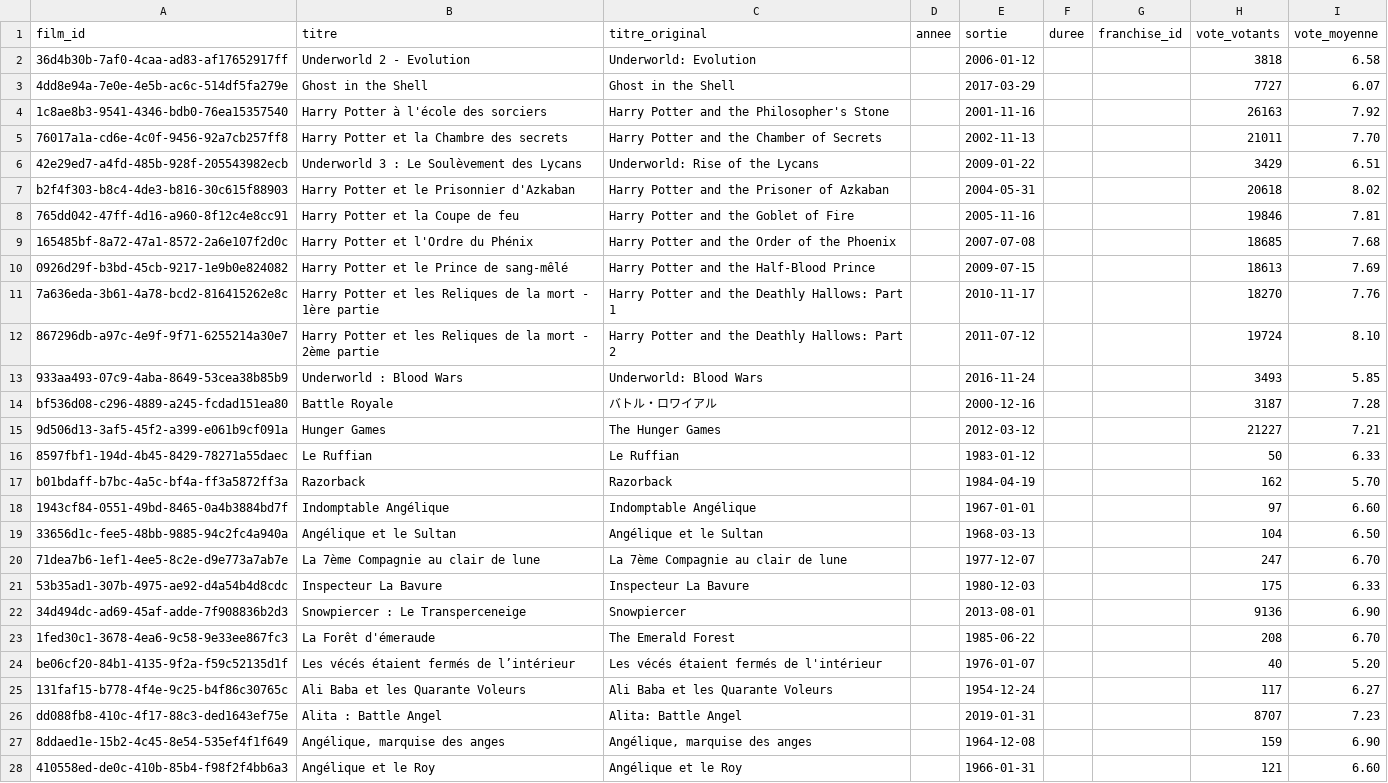
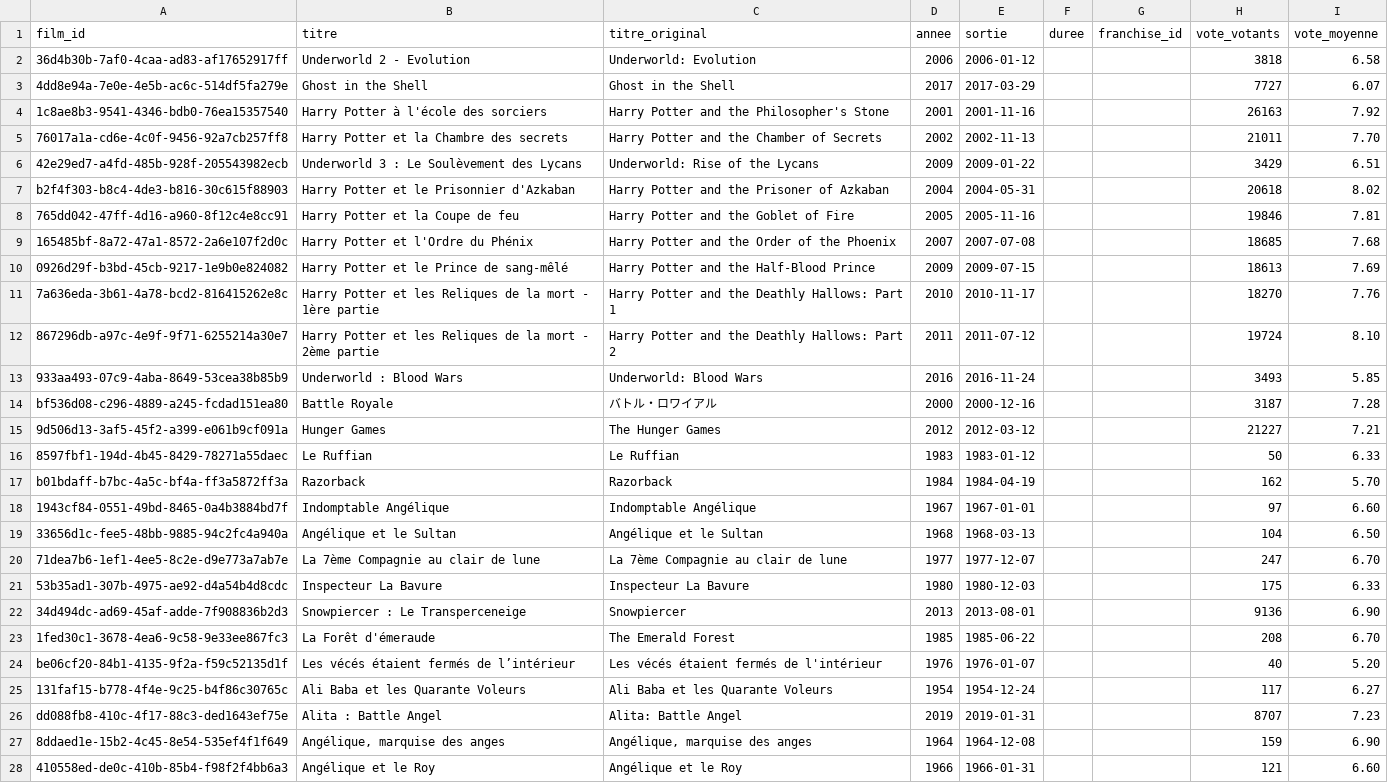
Before and after one commit to medina474/cinema-supabase, a CSV file: data/films.csv, drawn as a sheet; only a part is shown; the diff covers the shown part only; the diff names each change by its address in the sheet, - before the commit and + after, or states it on an @@ line.

Commit message:
annee

```diff
--- a/data/films.csv
+++ b/data/films.csv
-D2 (annee): (empty)
+D2 (annee): 2006
-D3 (annee): (empty)
+D3 (annee): 2017
-D4 (annee): (empty)
+D4 (annee): 2001
-D5 (annee): (empty)
+D5 (annee): 2002
-D6 (annee): (empty)
+D6 (annee): 2009
-D7 (annee): (empty)
+D7 (annee): 2004
-D8 (annee): (empty)
+D8 (annee): 2005
-D9 (annee): (empty)
+D9 (annee): 2007
-D10 (annee): (empty)
+D10 (annee): 2009
-D11 (annee): (empty)
+D11 (annee): 2010
-D12 (annee): (empty)
+D12 (annee): 2011
-D13 (annee): (empty)
+D13 (annee): 2016
-D14 (annee): (empty)
+D14 (annee): 2000
-D15 (annee): (empty)
+D15 (annee): 2012
-D16 (annee): (empty)
+D16 (annee): 1983
-D17 (annee): (empty)
+D17 (annee): 1984
-D18 (annee): (empty)
+D18 (annee): 1967
-D19 (annee): (empty)
+D19 (annee): 1968
-D20 (annee): (empty)
+D20 (annee): 1977
-D21 (annee): (empty)
+D21 (annee): 1980
-D22 (annee): (empty)
+D22 (annee): 2013
-D23 (annee): (empty)
+D23 (annee): 1985
-D24 (annee): (empty)
+D24 (annee): 1976
-D25 (annee): (empty)
+D25 (annee): 1954
-D26 (annee): (empty)
+D26 (annee): 2019
-D27 (annee): (empty)
+D27 (annee): 1964
-D28 (annee): (empty)
+D28 (annee): 1966
```
Also changed, not shown: 9 moved rows and 120 edited cells elsewhere in this file, data/films-slogan.csv.
